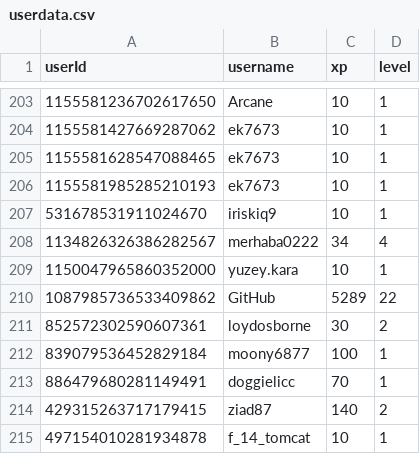
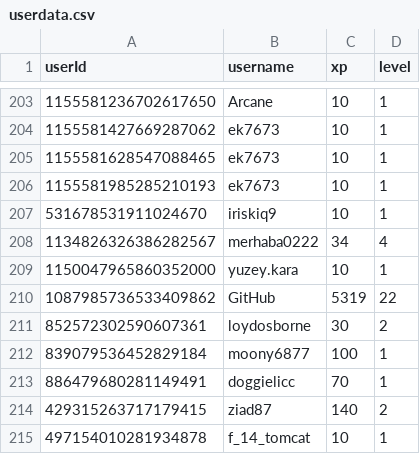
Before and after one commit to ScytedTV-Studios/api.scyted.tv, a CSV file: levlr/userdata.csv, drawn as a sheet; only a part is shown, gaps mark what is left out.

Commit message:
autoCommit 2023 0Th. 94501

```diff
--- a/levlr/userdata.csv
+++ b/levlr/userdata.csv
@@ -209,3 +209,3 @@ userId,username,xp,level
 1150047965860352000,yuzey.kara,10,1
-1087985736533409862,GitHub,5289,22
+1087985736533409862,GitHub,5319,22
 852572302590607361,loydosborne,30,2
```
